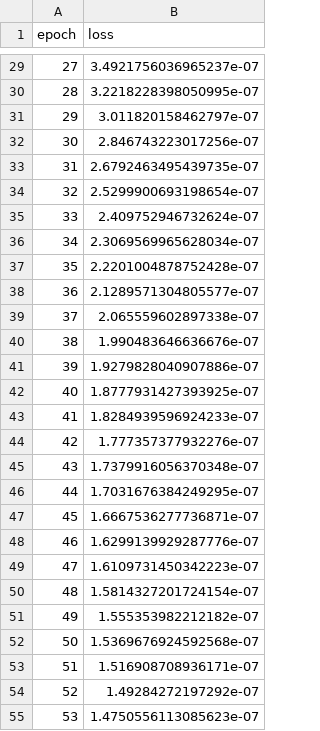
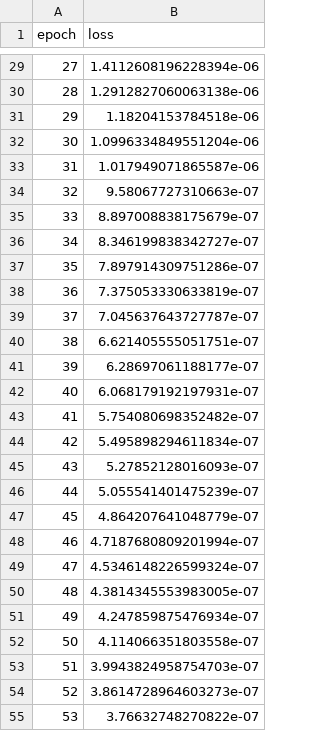
Before and after one commit to goelsaksham/Zooniverse_CNN_Clustering, a CSV file: src/results/high_confidence_supervised_learning_and_clustering/supervised_learning_log.csv, drawn as a sheet; only a part is shown, gaps mark what is left out; the diff covers the shown part only.

```diff
--- a/src/results/high_confidence_supervised_learning_and_clustering/supervised_learning_log.csv
+++ b/src/results/high_confidence_supervised_learning_and_clustering/supervised_learning_log.csv
@@ -29,27 +29,27 @@ epoch,loss
-27,3.4921756036965237e-07
-28,3.2218228398050995e-07
-29,3.011820158462797e-07
-30,2.846743223017256e-07
-31,2.6792463495439735e-07
-32,2.5299900693198654e-07
-33,2.409752946732624e-07
-34,2.3069569965628034e-07
-35,2.2201004878752428e-07
-36,2.1289571304805577e-07
-37,2.065559602897338e-07
-38,1.990483646636676e-07
-39,1.9279828040907886e-07
-40,1.8777931427393925e-07
-41,1.8284939596924233e-07
-42,1.777357377932276e-07
-43,1.7379916056370348e-07
-44,1.7031676384249295e-07
-45,1.6667536277736871e-07
-46,1.6299139929287776e-07
-47,1.6109731450342223e-07
-48,1.5814327201724154e-07
-49,1.555353982212182e-07
-50,1.5369676924592568e-07
-51,1.516908708936171e-07
-52,1.49284272197292e-07
-53,1.4750556113085623e-07
+27,1.4112608196228394e-06
+28,1.2912827060063138e-06
+29,1.18204153784518e-06
+30,1.0996334849551204e-06
+31,1.017949071865587e-06
+32,9.58067727310663e-07
+33,8.897008838175679e-07
+34,8.346199838342727e-07
+35,7.897914309751286e-07
+36,7.375053330633819e-07
+37,7.045637643727787e-07
+38,6.621405555051751e-07
+39,6.28697061188177e-07
+40,6.068179192197931e-07
+41,5.754080698352482e-07
+42,5.495898294611834e-07
+43,5.27852128016093e-07
+44,5.055541401475239e-07
+45,4.864207641048779e-07
+46,4.7187680809201994e-07
+47,4.5346148226599324e-07
+48,4.3814345553983005e-07
+49,4.247859875476934e-07
+50,4.114066351803558e-07
+51,3.9943824958754703e-07
+52,3.8614728964603273e-07
+53,3.76632748270822e-07
```
Also changed, not shown: 73 edited cells elsewhere in this file, src/results/high_confidence_supervised_learning_and_clustering/dec_log.csv, src/results/high_confidence_supervised_learning_and_clustering/pretrain_log.csv, 16 other files.
